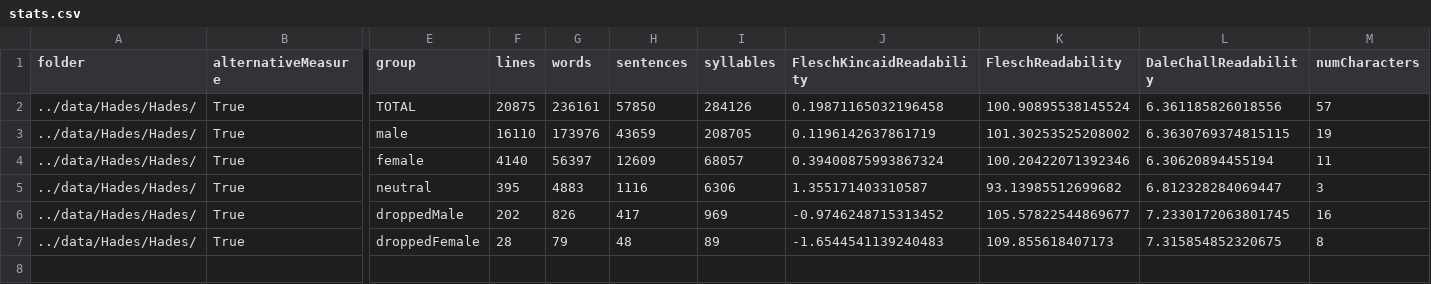
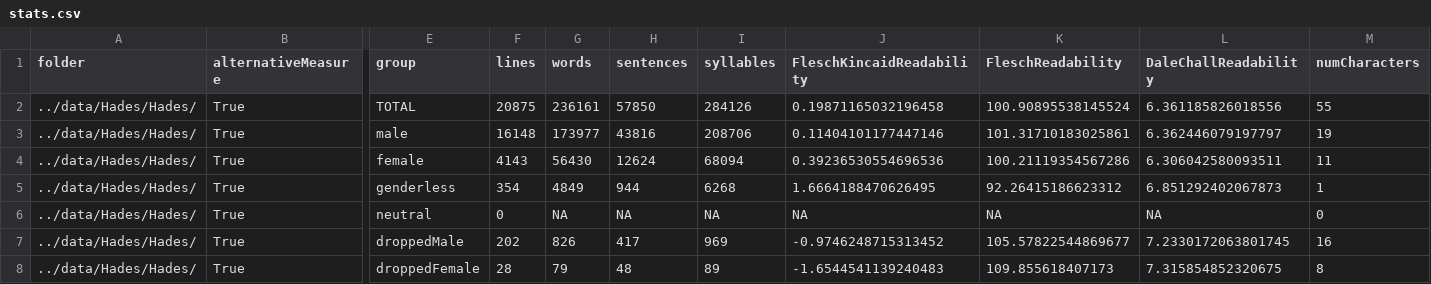
Before and after one commit to seannyD/VideoGameDialogueCorpusPublic, a CSV file: data/Hades/Hades/stats.csv, drawn as a sheet; only a part is shown, gaps mark what is left out; addresses are those after the commit; rows hold the shown columns only; the diff names each change by its address in the sheet, - before the commit and + after, or states it on an @@ line.

```diff
--- a/data/Hades/Hades/stats.csv
+++ b/data/Hades/Hades/stats.csv
-M2 (numCharacters): 57
+M2 (numCharacters): 55
-F3 (lines): 16110
+F3 (lines): 16148
-G3 (words): 173976
+G3 (words): 173977
-H3 (sentences): 43659
+H3 (sentences): 43816
-I3 (syllables): 208705
+I3 (syllables): 208706
-J3 (FleschKincaidReadability): 0.1196142637861719
+J3 (FleschKincaidReadability): 0.11404101177447146
-K3 (FleschReadability): 101.30253525208002
+K3 (FleschReadability): 101.31710183025861
-L3 (DaleChallReadability): 6.3630769374815115
+L3 (DaleChallReadability): 6.362446079197797
-F4 (lines): 4140
+F4 (lines): 4143
-G4 (words): 56397
+G4 (words): 56430
-H4 (sentences): 12609
+H4 (sentences): 12624
-I4 (syllables): 68057
+I4 (syllables): 68094
-J4 (FleschKincaidReadability): 0.39400875993867324
+J4 (FleschKincaidReadability): 0.39236530554696536
-K4 (FleschReadability): 100.20422071392346
+K4 (FleschReadability): 100.21119354567286
-L4 (DaleChallReadability): 6.30620894455194
+L4 (DaleChallReadability): 6.306042580093511
+row 5: ../data/Hades/Hades/ | True | genderless | 354 | 4849 | 944 | 6268 | 1.6664188470626495 | 92.26415186623312 | 6.851292402067873 | 1
-F6 (lines): 395
+F6 (lines): 0
-G6 (words): 4883
+G6 (words): NA
-H6 (sentences): 1116
+H6 (sentences): NA
-I6 (syllables): 6306
+I6 (syllables): NA
-J6 (FleschKincaidReadability): 1.355171403310587
+J6 (FleschKincaidReadability): NA
-K6 (FleschReadability): 93.13985512699682
+K6 (FleschReadability): NA
-L6 (DaleChallReadability): 6.812328284069447
+L6 (DaleChallReadability): NA
-M6 (numCharacters): 3
+M6 (numCharacters): 0
```
Also changed, not shown: data/Hades/Hades/stats_by_character.csv, results/generalStats.csv, 2 other files.
